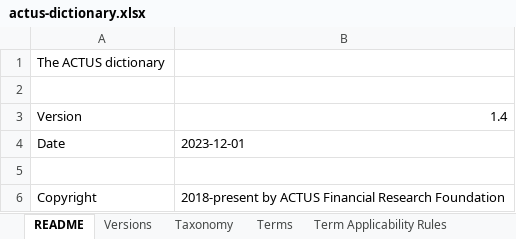
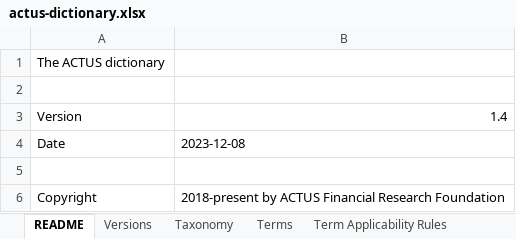
Before and after one commit to actusfrf/actus-dictionary, an Excel workbook: actus-dictionary.xlsx, sheet README, drawn as a sheet; values as stored, in another font and other column widths than the file's, no borders; the diff names each change by its address in the sheet, - before the commit and + after, or states it on an @@ line.

```diff
--- a/actus-dictionary.xlsx (sheet README)
+++ b/actus-dictionary.xlsx (sheet README)
-B4: 2023-12-01
+B4: 2023-12-08
```
Also changed, not shown: sheet Terms, sheet State, sheet Versions, sheet Taxonomy, 8 other files.
